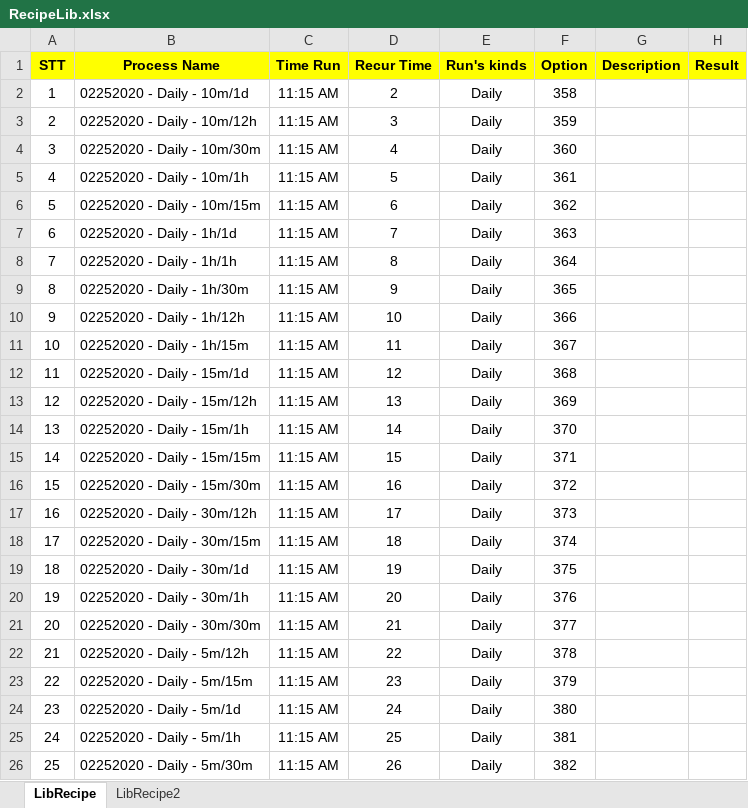
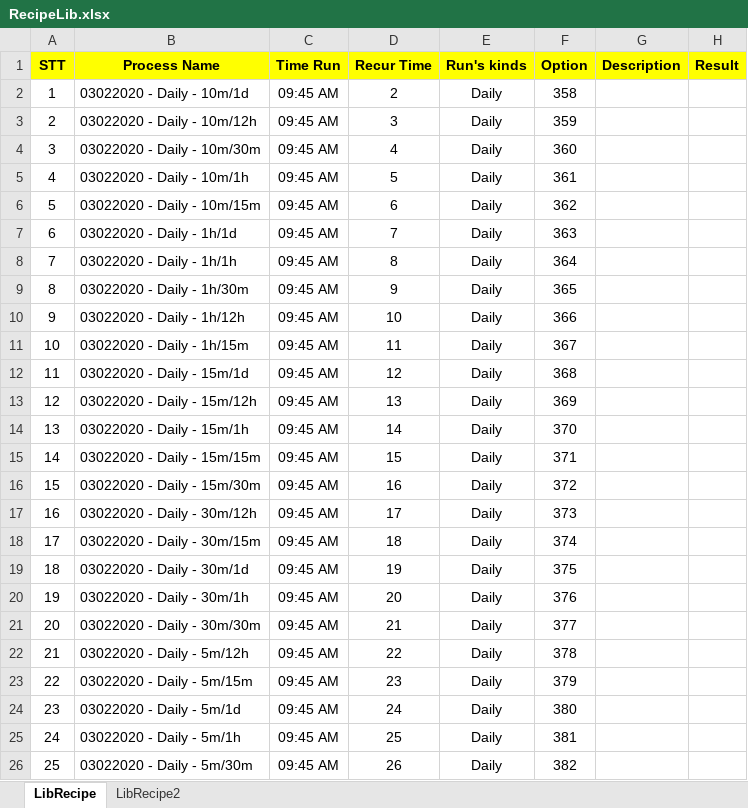
Before and after one commit to vanvu97/POM-Factory, an Excel workbook: UniversalAdapter/src/data/RecipeLib.xlsx, sheet LibRecipe, drawn as a sheet; values as stored, in another font and other column widths than the file's, no borders; the diff names each change by its address in the sheet, - before the commit and + after, or states it on an @@ line.

```diff
--- a/UniversalAdapter/src/data/RecipeLib.xlsx (sheet LibRecipe)
+++ b/UniversalAdapter/src/data/RecipeLib.xlsx (sheet LibRecipe)
-B2 (Process Name): 02252020 - Daily - 10m/1d
+B2 (Process Name): 03022020 - Daily - 10m/1d
-C2:C26 (Time Run): 11:15 AM
+C2:C26 (Time Run): 09:45 AM
-B3 (Process Name): 02252020 - Daily - 10m/12h
+B3 (Process Name): 03022020 - Daily - 10m/12h
-B4 (Process Name): 02252020 - Daily - 10m/30m
+B4 (Process Name): 03022020 - Daily - 10m/30m
-B5 (Process Name): 02252020 - Daily - 10m/1h
+B5 (Process Name): 03022020 - Daily - 10m/1h
-B6 (Process Name): 02252020 - Daily - 10m/15m
+B6 (Process Name): 03022020 - Daily - 10m/15m
-B7 (Process Name): 02252020 - Daily - 1h/1d
+B7 (Process Name): 03022020 - Daily - 1h/1d
-B8 (Process Name): 02252020 - Daily - 1h/1h
+B8 (Process Name): 03022020 - Daily - 1h/1h
-B9 (Process Name): 02252020 - Daily - 1h/30m
+B9 (Process Name): 03022020 - Daily - 1h/30m
-B10 (Process Name): 02252020 - Daily - 1h/12h
+B10 (Process Name): 03022020 - Daily - 1h/12h
-B11 (Process Name): 02252020 - Daily - 1h/15m
+B11 (Process Name): 03022020 - Daily - 1h/15m
-B12 (Process Name): 02252020 - Daily - 15m/1d
+B12 (Process Name): 03022020 - Daily - 15m/1d
-B13 (Process Name): 02252020 - Daily - 15m/12h
+B13 (Process Name): 03022020 - Daily - 15m/12h
-B14 (Process Name): 02252020 - Daily - 15m/1h
+B14 (Process Name): 03022020 - Daily - 15m/1h
-B15 (Process Name): 02252020 - Daily - 15m/15m
+B15 (Process Name): 03022020 - Daily - 15m/15m
-B16 (Process Name): 02252020 - Daily - 15m/30m
+B16 (Process Name): 03022020 - Daily - 15m/30m
-B17 (Process Name): 02252020 - Daily - 30m/12h
+B17 (Process Name): 03022020 - Daily - 30m/12h
-B18 (Process Name): 02252020 - Daily - 30m/15m
+B18 (Process Name): 03022020 - Daily - 30m/15m
-B19 (Process Name): 02252020 - Daily - 30m/1d
+B19 (Process Name): 03022020 - Daily - 30m/1d
-B20 (Process Name): 02252020 - Daily - 30m/1h
+B20 (Process Name): 03022020 - Daily - 30m/1h
-B21 (Process Name): 02252020 - Daily - 30m/30m
+B21 (Process Name): 03022020 - Daily - 30m/30m
-B22 (Process Name): 02252020 - Daily - 5m/12h
+B22 (Process Name): 03022020 - Daily - 5m/12h
-B23 (Process Name): 02252020 - Daily - 5m/15m
+B23 (Process Name): 03022020 - Daily - 5m/15m
-B24 (Process Name): 02252020 - Daily - 5m/1d
+B24 (Process Name): 03022020 - Daily - 5m/1d
-B25 (Process Name): 02252020 - Daily - 5m/1h
+B25 (Process Name): 03022020 - Daily - 5m/1h
-B26 (Process Name): 02252020 - Daily - 5m/30m
+B26 (Process Name): 03022020 - Daily - 5m/30m
```
Also changed, not shown: UniversalAdapter/bin/data/RecipeLib.xlsx, UniversalAdapter/bin/data/ScheduleExcel.xlsx, 16 other files.
